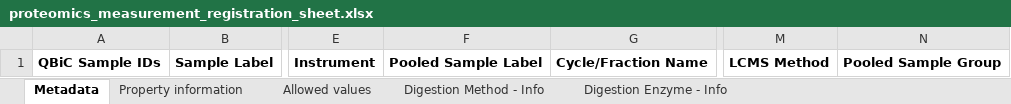
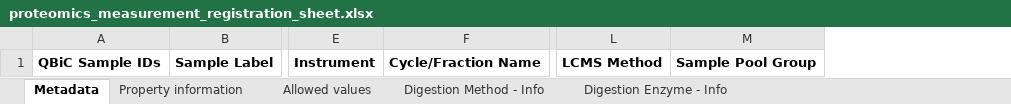
Before and after one commit to qbicsoftware/data-manager-app, an Excel workbook: user-interface/src/main/resources/templates/proteomics_measurement_registration_sheet.xlsx, sheet Metadata, drawn as a sheet; only a part is shown, gaps mark what is left out; values as stored, in another font and other column widths than the file's, no borders; removed rows and columns are numbered as before the commit, all else as after; the diff names each change by its address in the sheet, - before the commit and + after, or states it on an @@ line.

```diff
--- a/user-interface/src/main/resources/templates/proteomics_measurement_registration_sheet.xlsx (sheet Metadata)
+++ b/user-interface/src/main/resources/templates/proteomics_measurement_registration_sheet.xlsx (sheet Metadata)
-column F, row 1: Pooled Sample Label
-column N, row 1: Pooled Sample Group
+column M, row 1: Sample Pool Group
```
Also changed, not shown: sheet Property information, 8 other files.
